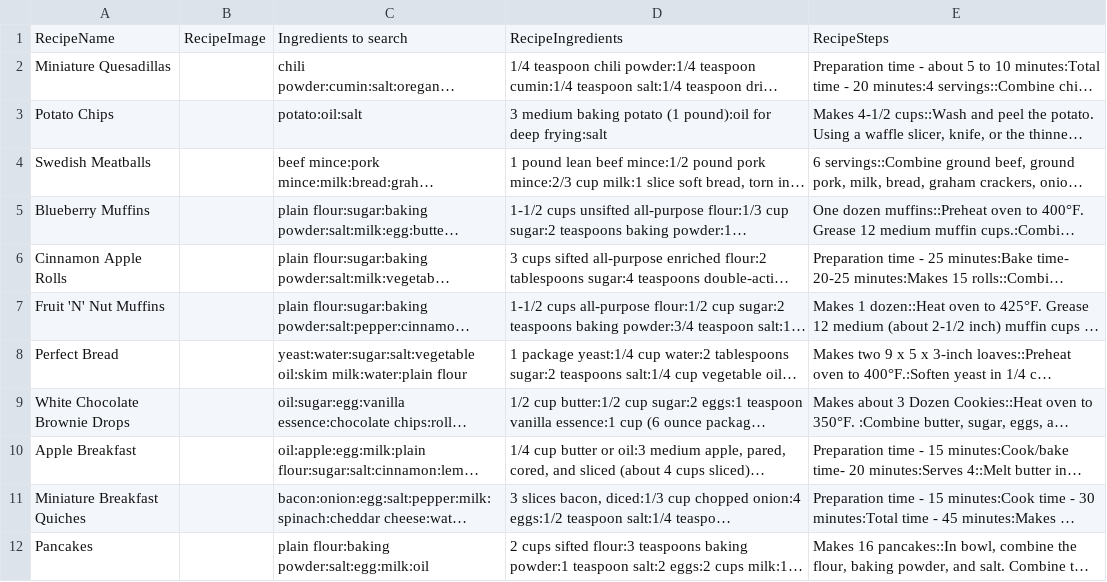
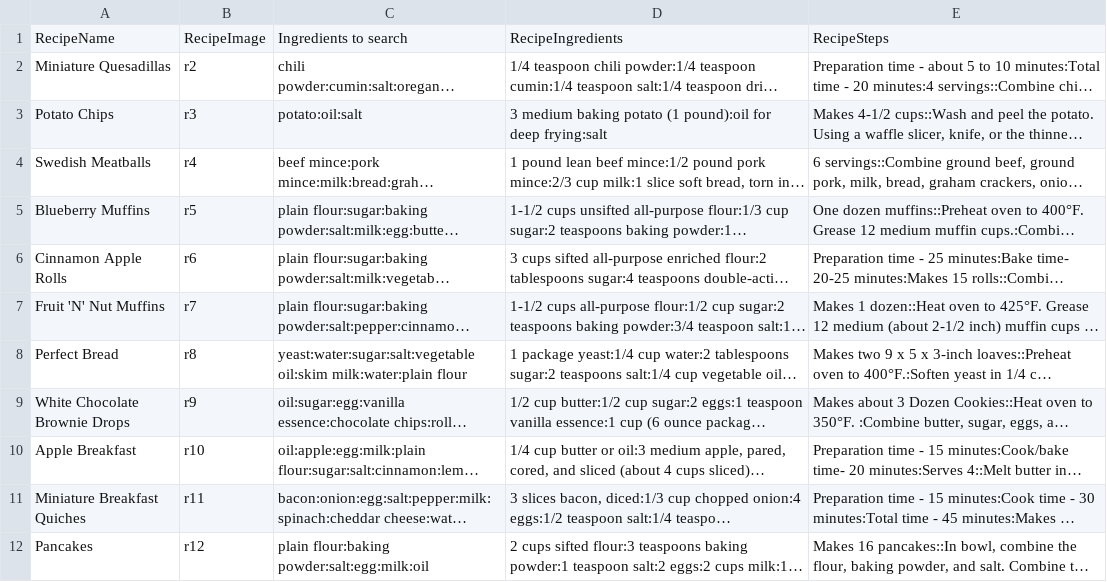
Before and after one commit to stevecrossin/What-Can-I-Cook-Android, a CSV file: app/src/main/res/raw/recipes.csv, drawn as a sheet; only a part is shown; long unchanged cells end in …; the diff covers the shown part only; the diff names each change by its address in the sheet, - before the commit and + after, or states it on an @@ line.

```diff
--- a/app/src/main/res/raw/recipes.csv
+++ b/app/src/main/res/raw/recipes.csv
-B2: (empty)
+B2: r2
-B3: (empty)
+B3: r3
-B4: (empty)
+B4: r4
-B5: (empty)
+B5: r5
-B6: (empty)
+B6: r6
-B7: (empty)
+B7: r7
-B8: (empty)
+B8: r8
-B9: (empty)
+B9: r9
-B10: (empty)
+B10: r10
-B11: (empty)
+B11: r11
-B12: (empty)
+B12: r12
```
Also changed, not shown: 10 edited cells elsewhere in this file, 22 other files.
